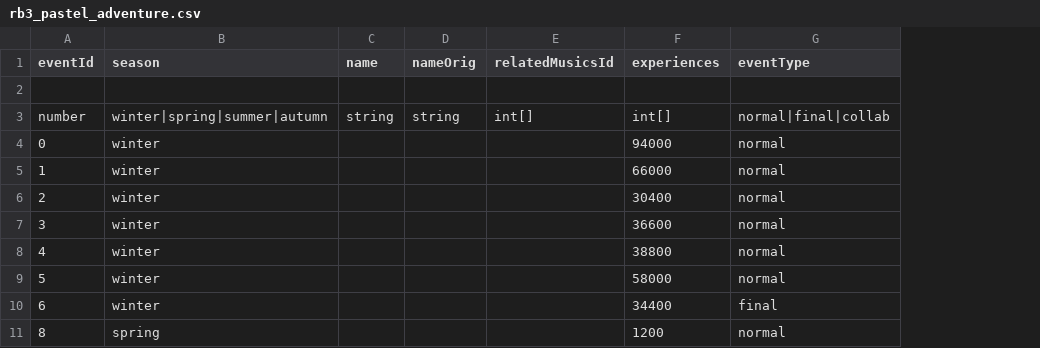
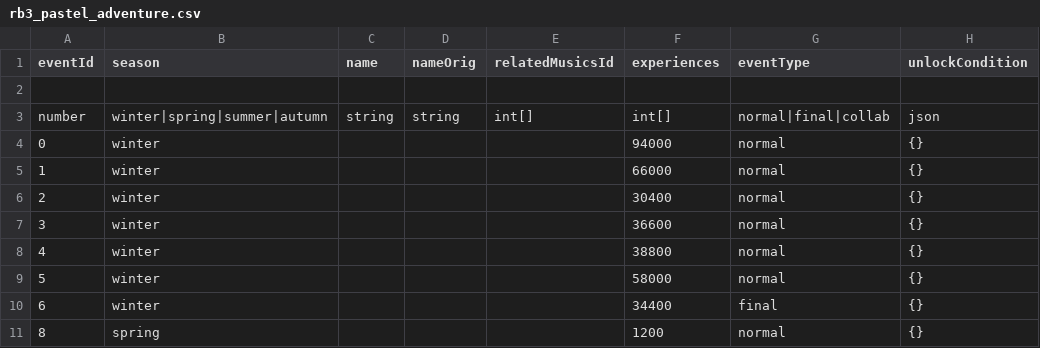
Before and after one commit to RoxCian/TheAsphyxiaOfEternity, a CSV file: server/data/contents/rb3_pastel_adventure.csv, drawn as a sheet; only a part is shown; the diff names each change by its address in the sheet, - before the commit and + after, or states it on an @@ line.

```diff
--- a/server/data/contents/rb3_pastel_adventure.csv
+++ b/server/data/contents/rb3_pastel_adventure.csv
+column H (unlockCondition), rows 3-11: json | {} | {} | {} | {} | {} | {} | {} | {}
```
Also changed, not shown: 6 other files.
